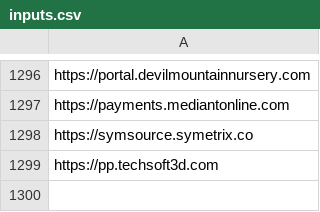
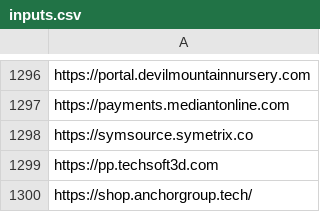
Before and after one commit to manasnilarout/diego_eCommerce_scraping, a CSV file: inputs.csv, drawn as a sheet; only a part is shown, gaps mark what is left out.

```diff
--- a/inputs.csv
+++ b/inputs.csv
@@ -1299 +1299,2 @@ https://symsource.symetrix.co
 https://pp.techsoft3d.com
+https://shop.anchorgroup.tech/
```
Also changed, not shown: 1 other file.
